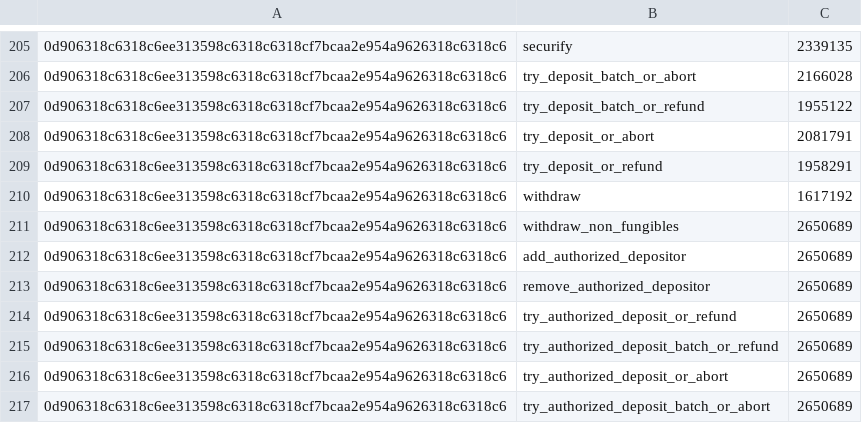
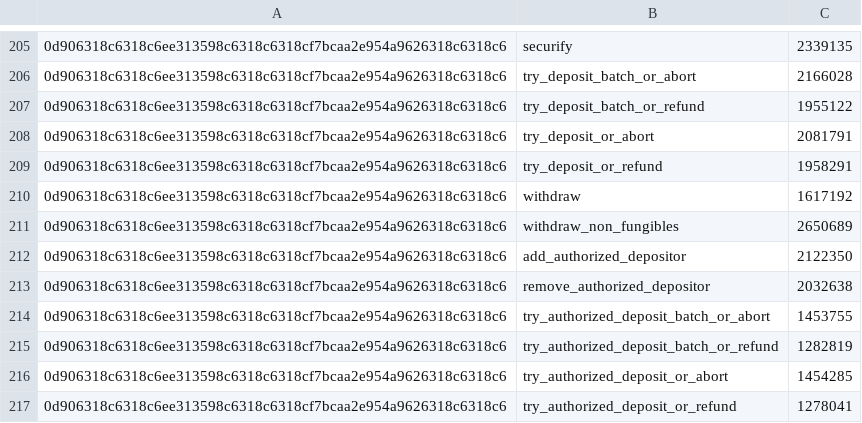
Before and after one commit to radixdlt/radixdlt-scrypto, a CSV file: assets/native_function_base_costs.csv, drawn as a sheet; only a part is shown, gaps mark what is left out.

```diff
--- a/assets/native_function_base_costs.csv
+++ b/assets/native_function_base_costs.csv
@@ -211,7 +211,7 @@
 0d906318c6318c6ee313598c6318c6318cf7bcaa2e954a9626318c6318c6,withdraw_non_fungibles,2650689
-0d906318c6318c6ee313598c6318c6318cf7bcaa2e954a9626318c6318c6,add_authorized_depositor,2650689
-0d906318c6318c6ee313598c6318c6318cf7bcaa2e954a9626318c6318c6,remove_authorized_depositor,2650689
-0d906318c6318c6ee313598c6318c6318cf7bcaa2e954a9626318c6318c6,try_authorized_deposit_or_refund,2650689
-0d906318c6318c6ee313598c6318c6318cf7bcaa2e954a9626318c6318c6,try_authorized_deposit_batch_or_refund,2650689
-0d906318c6318c6ee313598c6318c6318cf7bcaa2e954a9626318c6318c6,try_authorized_deposit_or_abort,2650689
-0d906318c6318c6ee313598c6318c6318cf7bcaa2e954a9626318c6318c6,try_authorized_deposit_batch_or_abort,2650689
+0d906318c6318c6ee313598c6318c6318cf7bcaa2e954a9626318c6318c6,add_authorized_depositor,2122350
+0d906318c6318c6ee313598c6318c6318cf7bcaa2e954a9626318c6318c6,remove_authorized_depositor,2032638
+0d906318c6318c6ee313598c6318c6318cf7bcaa2e954a9626318c6318c6,try_authorized_deposit_batch_or_abort,1453755
+0d906318c6318c6ee313598c6318c6318cf7bcaa2e954a9626318c6318c6,try_authorized_deposit_batch_or_refund,1282819
+0d906318c6318c6ee313598c6318c6318cf7bcaa2e954a9626318c6318c6,try_authorized_deposit_or_abort,1454285
+0d906318c6318c6ee313598c6318c6318cf7bcaa2e954a9626318c6318c6,try_authorized_deposit_or_refund,1278041
```
Also changed, not shown: 1 other file.
